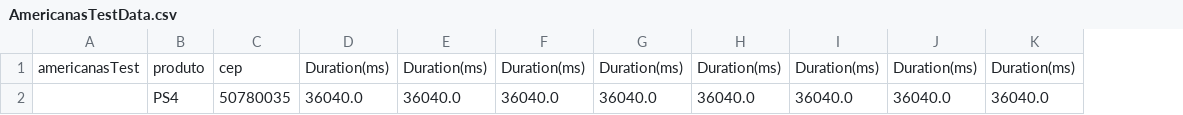
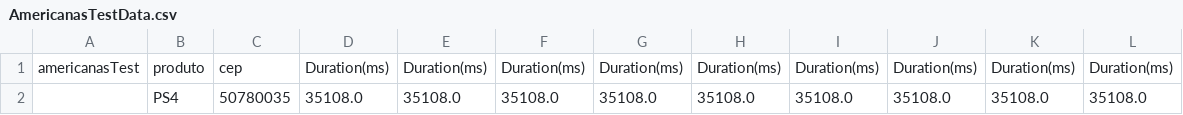
Before and after one commit to hugolnalmeida/neurotest, a CSV file: target/test-classes/AmericanasTestData.csv, drawn as a sheet; removed rows and columns are numbered as before the commit, all else as after; the diff names each change by its address in the sheet, - before the commit and + after, or states it on an @@ line.

```diff
--- a/target/test-classes/AmericanasTestData.csv
+++ b/target/test-classes/AmericanasTestData.csv
+column L, row 1: Duration(ms)
-row 2:  | PS4 | 50780035 | 36040.0 | 36040.0 | 36040.0 | 36040.0 | 36040.0 | 36040.0 | 36040.0 | 36040.0
+row 2:  | PS4 | 50780035 | 35108.0 | 35108.0 | 35108.0 | 35108.0 | 35108.0 | 35108.0 | 35108.0 | 35108.0 | 35108.0
```
Also changed, not shown: 2 other files.
